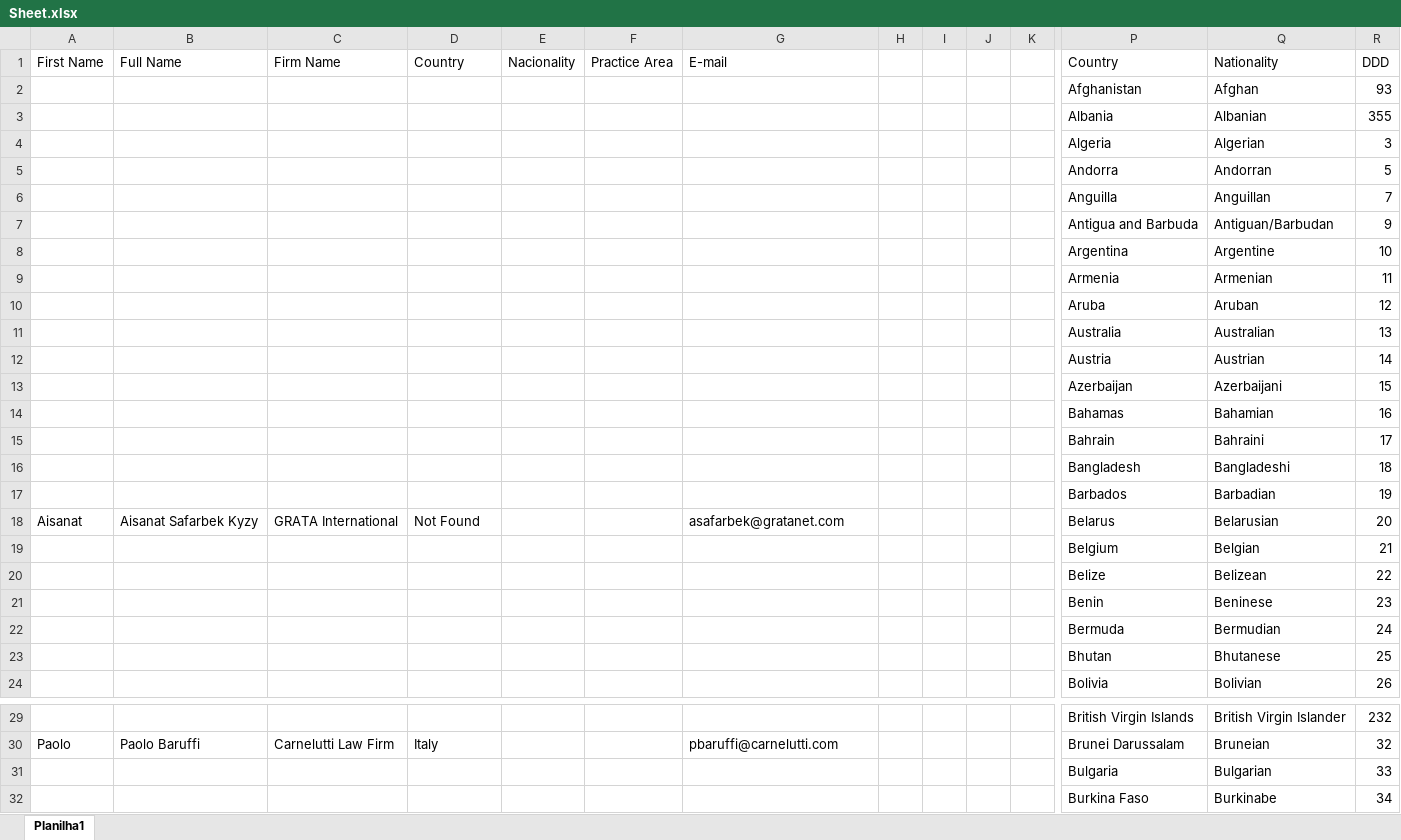
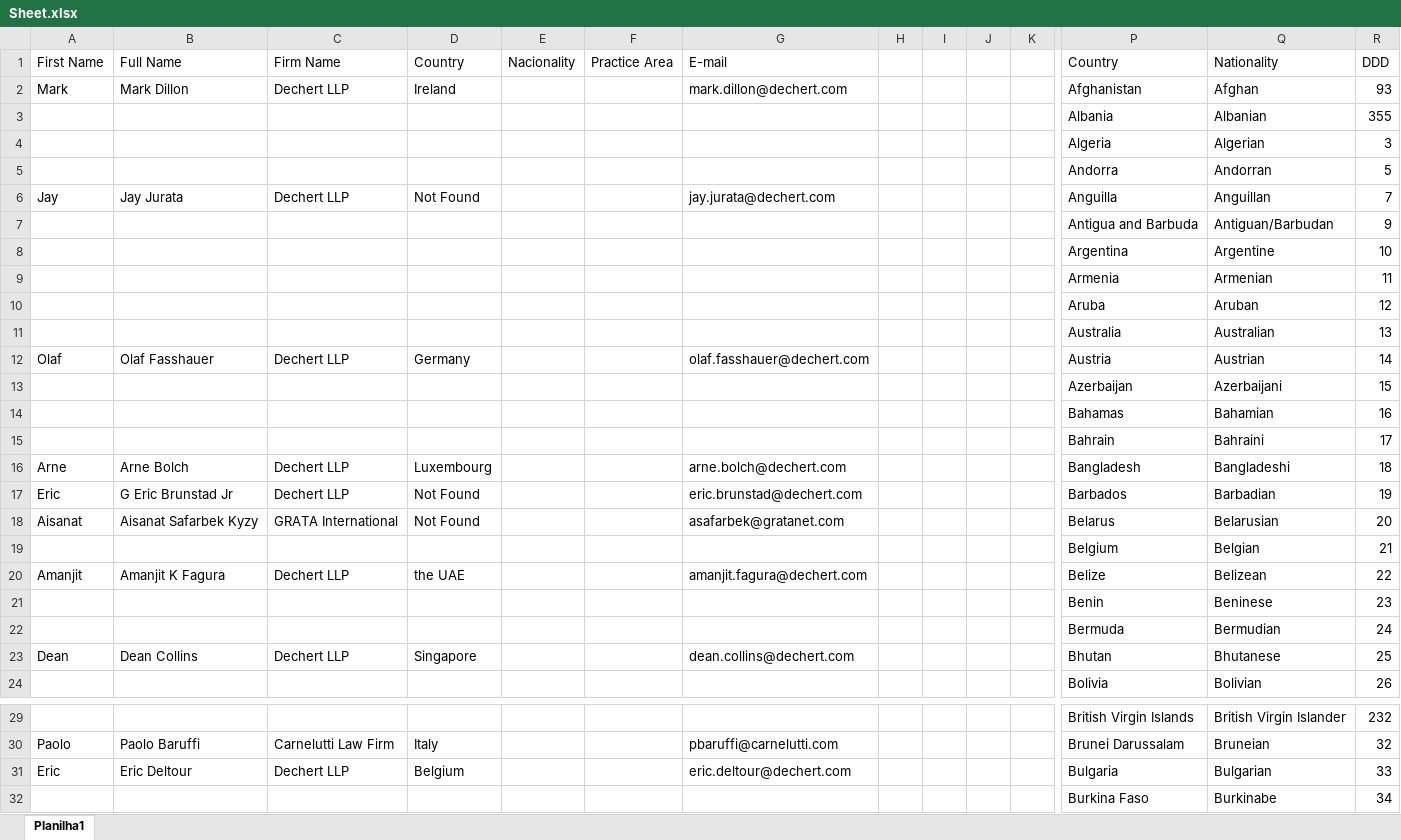
Before and after one commit to codeMaestroLucas/ContactsK, an Excel workbook: src/baseFiles/excel/Sheet.xlsx, sheet Planilha1, drawn as a sheet; only a part is shown, gaps mark what is left out; values as stored, in another font and other column widths than the file's, no borders; removed rows and columns are numbered as before the commit, all else as after; rows hold the shown columns only; the diff covers the shown part only; the diff names each change by its address in the sheet, - before the commit and + after, or states it on an @@ line.

Commit message:
Start the firm Morgan.

```diff
--- a/src/baseFiles/excel/Sheet.xlsx (sheet Planilha1)
+++ b/src/baseFiles/excel/Sheet.xlsx (sheet Planilha1)
-row 2:  |  |  |  |  |  |  |  |  |  |  | Afghanistan | Afghan | 93
+row 2: Mark | Mark Dillon | Dechert LLP | Ireland |  |  | mark.dillon@dechert.com |  |  |  |  | Afghanistan | Afghan | 93
-row 6:  |  |  |  |  |  |  |  |  |  |  | Anguilla | Anguillan | 7
+row 6: Jay | Jay Jurata | Dechert LLP | Not Found |  |  | jay.jurata@dechert.com |  |  |  |  | Anguilla | Anguillan | 7
-row 12:  |  |  |  |  |  |  |  |  |  |  | Austria | Austrian | 14
+row 12: Olaf | Olaf Fasshauer | Dechert LLP | Germany |  |  | olaf.fasshauer@dechert.com |  |  |  |  | Austria | Austrian | 14
-row 16:  |  |  |  |  |  |  |  |  |  |  | Bangladesh | Bangladeshi | 18
-row 17:  |  |  |  |  |  |  |  |  |  |  | Barbados | Barbadian | 19
+row 16: Arne | Arne Bolch | Dechert LLP | Luxembourg |  |  | arne.bolch@dechert.com |  |  |  |  | Bangladesh | Bangladeshi | 18
+row 17: Eric | G Eric Brunstad Jr | Dechert LLP | Not Found |  |  | eric.brunstad@dechert.com |  |  |  |  | Barbados | Barbadian | 19
-row 20:  |  |  |  |  |  |  |  |  |  |  | Belize | Belizean | 22
+row 20: Amanjit | Amanjit K Fagura | Dechert LLP | the UAE |  |  | amanjit.fagura@dechert.com |  |  |  |  | Belize | Belizean | 22
-row 23:  |  |  |  |  |  |  |  |  |  |  | Bhutan | Bhutanese | 25
+row 23: Dean | Dean Collins | Dechert LLP | Singapore |  |  | dean.collins@dechert.com |  |  |  |  | Bhutan | Bhutanese | 25
-row 31:  |  |  |  |  |  |  |  |  |  |  | Bulgaria | Bulgarian | 33
+row 31: Eric | Eric Deltour | Dechert LLP | Belgium |  |  | eric.deltour@dechert.com |  |  |  |  | Bulgaria | Bulgarian | 33
```
Also changed, not shown: 5 added rows and 5 removed rows elsewhere in this sheet, 20 other files.
